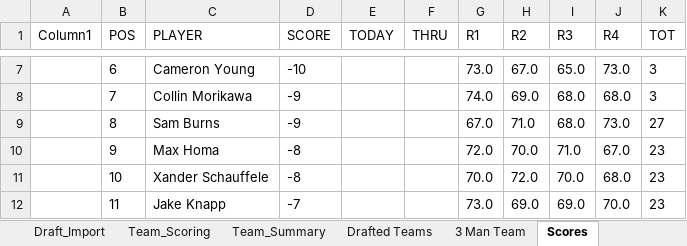
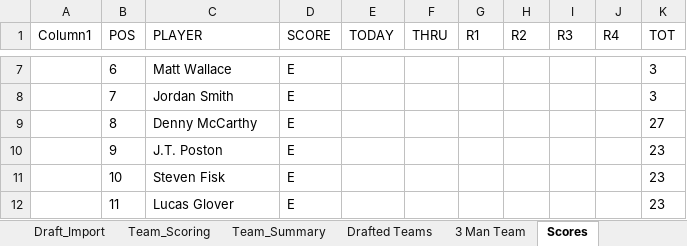
Before and after one commit to Melbs98/2027-Masters-Ctown, an Excel workbook: data/2027 Masters Draft & Scoreboard.xlsx, sheet Scores, drawn as a sheet; only a part is shown, gaps mark what is left out; values as stored, in another font and other column widths than the file's, no borders; table styles not drawn; the diff covers the shown part only; the diff names each change by its address in the sheet, - before the commit and + after, or states it on an @@ line.

```diff
--- a/data/2027 Masters Draft & Scoreboard.xlsx (sheet Scores)
+++ b/data/2027 Masters Draft & Scoreboard.xlsx (sheet Scores)
-C7 (PLAYER): Cameron Young
+C7 (PLAYER): Matt Wallace
-D7 (SCORE): -10
+D7 (SCORE): E
-G7 (R1): 73.0
+G7 (R1): (empty)
-H7 (R2): 67.0
+H7 (R2): (empty)
-I7 (R3): 65.0
+I7 (R3): (empty)
-J7 (R4): 73.0
+J7 (R4): (empty)
-C8 (PLAYER): Collin Morikawa
+C8 (PLAYER): Jordan Smith
-D8:D9 (SCORE): -9
+D8:D9 (SCORE): E
-G8 (R1): 74.0
+G8 (R1): (empty)
-H8 (R2): 69.0
+H8 (R2): (empty)
-I8:I9 (R3): 68.0
+I8:I9 (R3): (empty)
-J8 (R4): 68.0
+J8 (R4): (empty)
-C9 (PLAYER): Sam Burns
+C9 (PLAYER): Denny McCarthy
-G9 (R1): 67.0
+G9 (R1): (empty)
-H9 (R2): 71.0
+H9 (R2): (empty)
-J9 (R4): 73.0
+J9 (R4): (empty)
-C10 (PLAYER): Max Homa
+C10 (PLAYER): J.T. Poston
-D10:D11 (SCORE): -8
+D10:D11 (SCORE): E
-G10 (R1): 72.0
+G10 (R1): (empty)
-H10 (R2): 70.0
+H10 (R2): (empty)
-I10 (R3): 71.0
+I10 (R3): (empty)
-J10 (R4): 67.0
+J10 (R4): (empty)
-C11 (PLAYER): Xander Schauffele
+C11 (PLAYER): Steven Fisk
-G11 (R1): 70.0
+G11 (R1): (empty)
-H11 (R2): 72.0
+H11 (R2): (empty)
-I11 (R3): 70.0
+I11 (R3): (empty)
-J11 (R4): 68.0
+J11 (R4): (empty)
-C12 (PLAYER): Jake Knapp
+C12 (PLAYER): Lucas Glover
-D12 (SCORE): -7
+D12 (SCORE): E
-G12 (R1): 73.0
+G12 (R1): (empty)
-H12 (R2): 69.0
+H12 (R2): (empty)
-I12 (R3): 69.0
+I12 (R3): (empty)
-J12 (R4): 70.0
+J12 (R4): (empty)
```
Also changed, not shown: 9 added rows, 9 removed rows and 422 edited cells elsewhere in this sheet, 1 other file.
